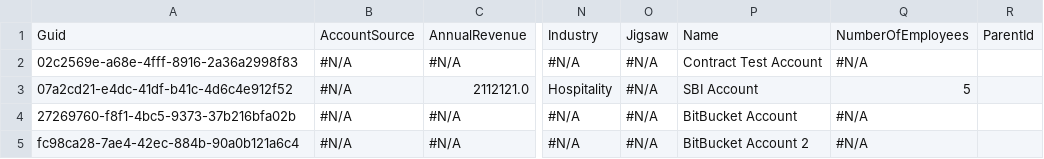
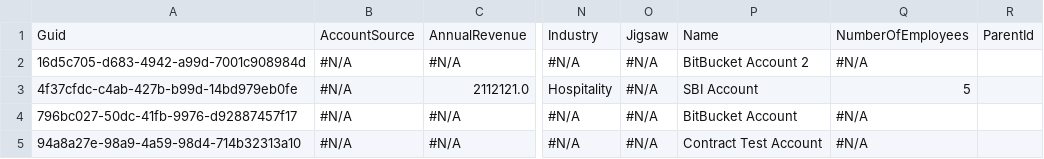
Before and after one commit to wclapier/release-test, a CSV file: Account.csv, drawn as a sheet; only a part is shown, gaps mark what is left out; the diff names each change by its address in the sheet, - before the commit and + after, or states it on an @@ line.

Commit message:
Saved data from the control instance into the repository master branch

```diff
--- a/Account.csv
+++ b/Account.csv
-A2: 02c2569e-a68e-4fff-8916-2a36a2998f83
+A2: 16d5c705-d683-4942-a99d-7001c908984d
-P2: Contract Test Account
+P2: BitBucket Account 2
-A3: 07a2cd21-e4dc-41df-b41c-4d6c4e912f52
+A3: 4f37cfdc-c4ab-427b-b99d-14bd979eb0fe
-A4: 27269760-f8f1-4bc5-9373-37b216bfa02b
+A4: 796bc027-50dc-41fb-9976-d92887457f17
-A5: fc98ca28-7ae4-42ec-884b-90a0b121a6c4
+A5: 94a8a27e-98a9-4a59-98d4-714b32313a10
-P5: BitBucket Account 2
+P5: Contract Test Account
```
